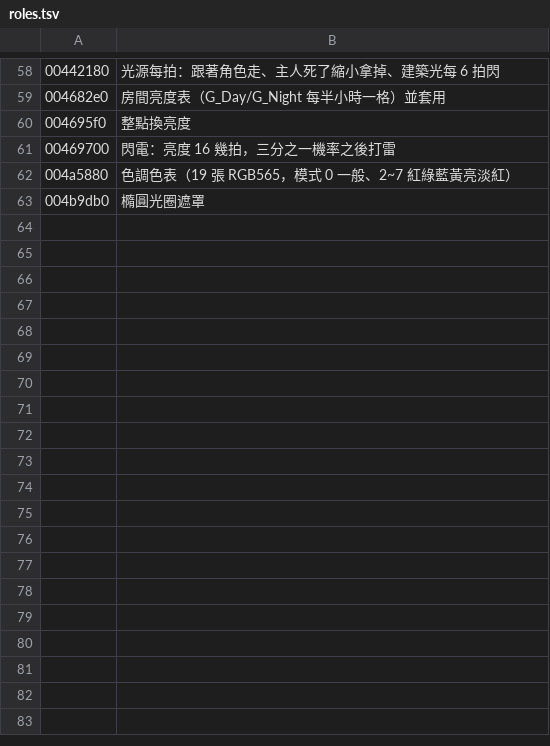
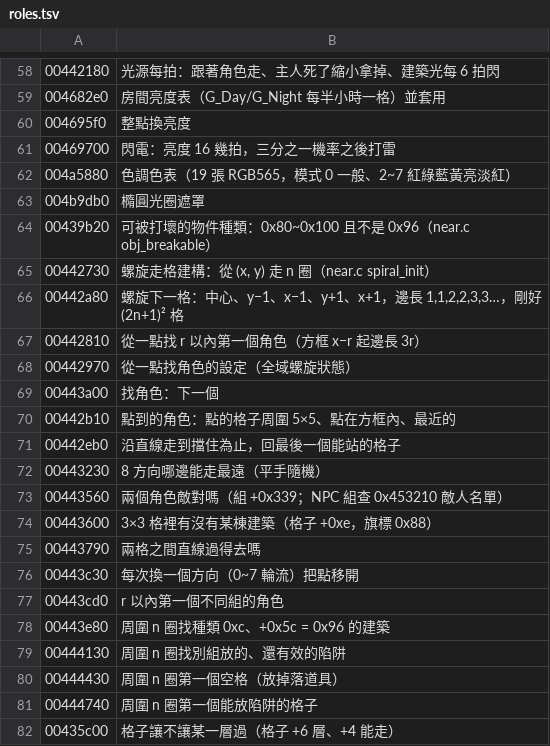
Before and after one commit to chanwunkong/SideTest, a TSV file: QinPort/tools/roles.tsv, drawn as a sheet; only a part is shown, gaps mark what is left out; the diff names each change by its address in the sheet, - before the commit and + after, or states it on an @@ line.

```diff
--- a/QinPort/tools/roles.tsv
+++ b/QinPort/tools/roles.tsv
+row 64: 00439b20 | 可被打壞的物件種類：0x80~0x100 且不是 0x96（near.c obj_breakable）
+row 65: 00442730 | 螺旋走格建構：從 (x, y) 走 n 圈（near.c spiral_init）
+row 66: 00442a80 | 螺旋下一格：中心、y−1、x−1、y+1、x+1，邊長 1,1,2,2,3,3…，剛好 (2n+1)² 格
+row 67: 00442810 | 從一點找 r 以內第一個角色（方框 x−r 起邊長 3r）
+row 68: 00442970 | 從一點找角色的設定（全域螺旋狀態）
+row 69: 00443a00 | 找角色：下一個
+row 70: 00442b10 | 點到的角色：點的格子周圍 5×5、點在方框內、最近的
+row 71: 00442eb0 | 沿直線走到擋住為止，回最後一個能站的格子
+row 72: 00443230 | 8 方向哪邊能走最遠（平手隨機）
+row 73: 00443560 | 兩個角色敵對嗎（組 +0x339；NPC 組查 0x453210 敵人名單）
+row 74: 00443600 | 3×3 格裡有沒有某棟建築（格子 +0xe，旗標 0x88）
+row 75: 00443790 | 兩格之間直線過得去嗎
+row 76: 00443c30 | 每次換一個方向（0~7 輪流）把點移開
+row 77: 00443cd0 | r 以內第一個不同組的角色
+row 78: 00443e80 | 周圍 n 圈找種類 0xc、+0x5c = 0x96 的建築
+row 79: 00444130 | 周圍 n 圈找別組放的、還有效的陷阱
+row 80: 00444430 | 周圍 n 圈第一個空格（放掉落道具）
+row 81: 00444740 | 周圍 n 圈第一個能放陷阱的格子
+row 82: 00435c00 | 格子讓不讓某一層過（格子 +6 層、+4 能走）
```
Also changed, not shown: QinPort/FUNCS.tsv, QinPort/tools/fields.tsv, 9 other files.
